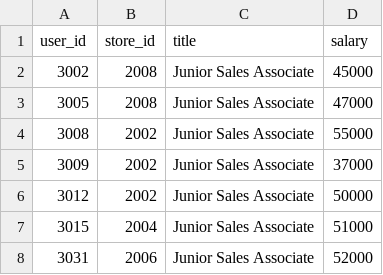
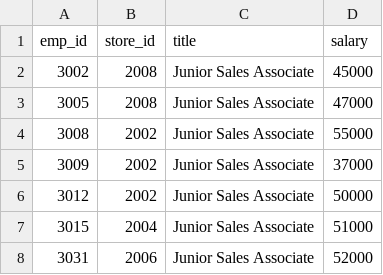
Before and after one commit to vinyaa/is2710, a CSV file: Sample Data/Salesperson.csv, drawn as a sheet; only a part is shown.

Commit message:
Salesperson Table Attribute
user_id should have been emp_id

```diff
--- a/Sample Data/Salesperson.csv
+++ b/Sample Data/Salesperson.csv
@@ -1,2 +1,2 @@
-user_id,store_id,title,salary
+emp_id,store_id,title,salary
 3002,2008,Junior Sales Associate,45000
```
